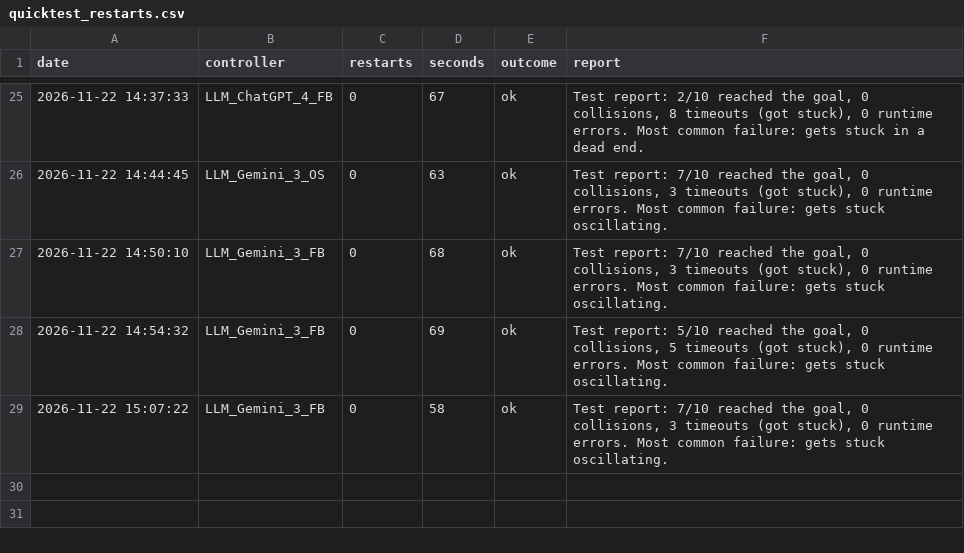
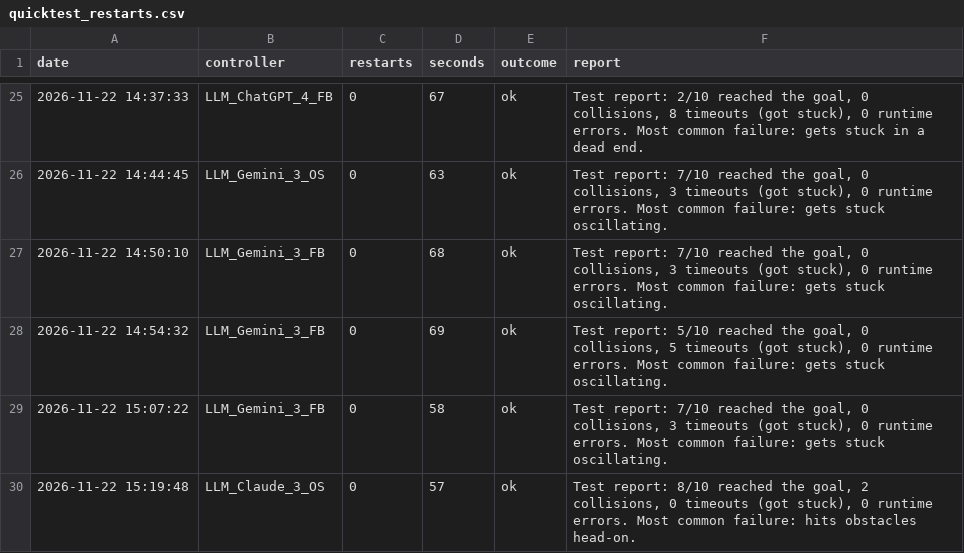
Before and after one commit to Hsk2711/llm-rover-controller-benchmark, a CSV file: results/quicktest_restarts.csv, drawn as a sheet; only a part is shown, gaps mark what is left out; the diff names each change by its address in the sheet, - before the commit and + after, or states it on an @@ line.

```diff
--- a/results/quicktest_restarts.csv
+++ b/results/quicktest_restarts.csv
+row 30: 2026-11-22 15:19:48 | LLM_Claude_3_OS | 0 | 57 | ok | Test report: 8/10 reached the goal, 2 collisions, 0 timeouts (got stuck), 0 runtime errors. Most common failure: hits obstacles head-on.
```
Also changed, not shown: results/llm_generation_log.csv, 5 other files.
